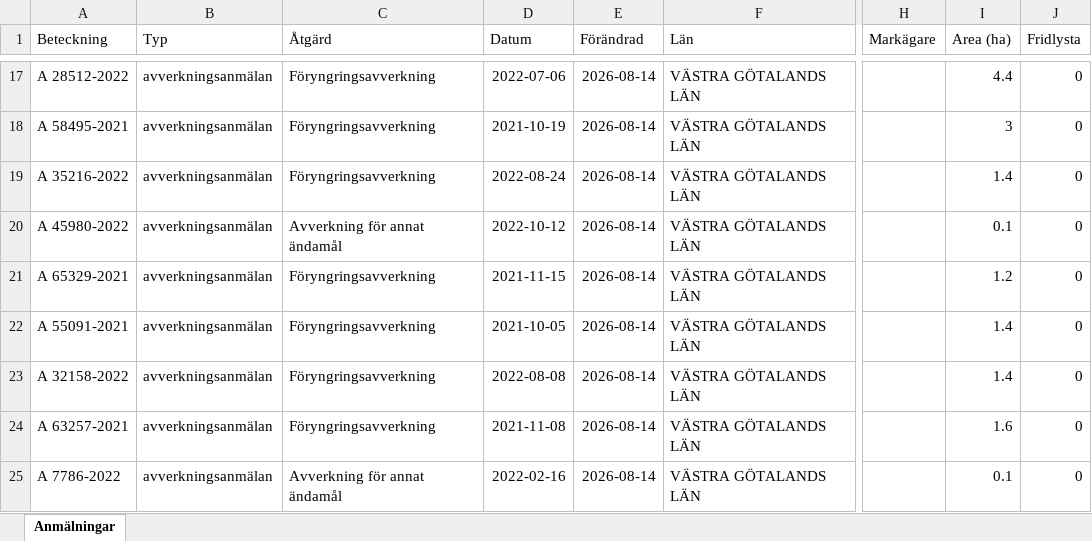
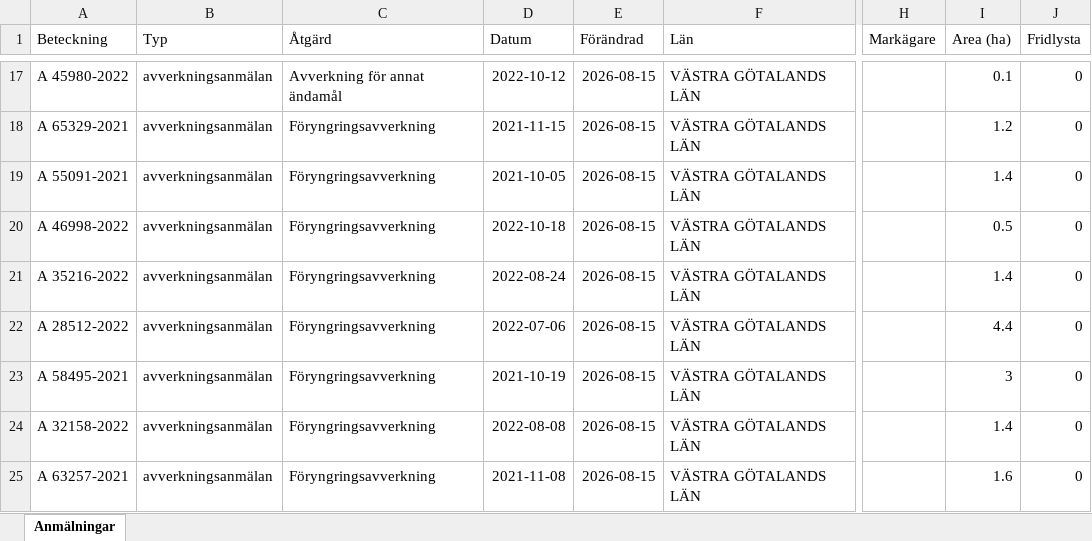
Before and after one commit to klasma/Logging_1497, an Excel workbook: Översikt HJO.xlsx, sheet Anmälningar, drawn as a sheet; only a part is shown, gaps mark what is left out; values as stored, in another font and other column widths than the file's, no borders; the diff covers the shown part only; the diff names each change by its address in the sheet, - before the commit and + after, or states it on an @@ line.

```diff
--- a/Översikt HJO.xlsx (sheet Anmälningar)
+++ b/Översikt HJO.xlsx (sheet Anmälningar)
-A17 (Beteckning): A 28512-2022
+A17 (Beteckning): A 45980-2022
-C17 (Åtgärd): Föryngringsavverkning
+C17 (Åtgärd): Avverkning för annat ändamål
-D17 (Datum): 2022-07-06
+D17 (Datum): 2022-10-12
-E17:E25 (Förändrad): 2026-08-14
+E17:E25 (Förändrad): 2026-08-15
-I17 (Area (ha)): 4.4
+I17 (Area (ha)): 0.1
-A18 (Beteckning): A 58495-2021
+A18 (Beteckning): A 65329-2021
-D18 (Datum): 2021-10-19
+D18 (Datum): 2021-11-15
-I18 (Area (ha)): 3
+I18 (Area (ha)): 1.2
-A19 (Beteckning): A 35216-2022
+A19 (Beteckning): A 55091-2021
-D19 (Datum): 2022-08-24
+D19 (Datum): 2021-10-05
-A20 (Beteckning): A 45980-2022
+A20 (Beteckning): A 46998-2022
-C20 (Åtgärd): Avverkning för annat ändamål
+C20 (Åtgärd): Föryngringsavverkning
-D20 (Datum): 2022-10-12
+D20 (Datum): 2022-10-18
-I20 (Area (ha)): 0.1
+I20 (Area (ha)): 0.5
-A21 (Beteckning): A 65329-2021
+A21 (Beteckning): A 35216-2022
-D21 (Datum): 2021-11-15
+D21 (Datum): 2022-08-24
-I21 (Area (ha)): 1.2
+I21 (Area (ha)): 1.4
-A22 (Beteckning): A 55091-2021
+A22 (Beteckning): A 28512-2022
-D22 (Datum): 2021-10-05
+D22 (Datum): 2022-07-06
-I22 (Area (ha)): 1.4
+I22 (Area (ha)): 4.4
-A23 (Beteckning): A 32158-2022
+A23 (Beteckning): A 58495-2021
-D23 (Datum): 2022-08-08
+D23 (Datum): 2021-10-19
-I23 (Area (ha)): 1.4
+I23 (Area (ha)): 3
-A24 (Beteckning): A 63257-2021
+A24 (Beteckning): A 32158-2022
-D24 (Datum): 2021-11-08
+D24 (Datum): 2022-08-08
-I24 (Area (ha)): 1.6
+I24 (Area (ha)): 1.4
-A25 (Beteckning): A 7786-2022
+A25 (Beteckning): A 63257-2021
-C25 (Åtgärd): Avverkning för annat ändamål
+C25 (Åtgärd): Föryngringsavverkning
-D25 (Datum): 2022-02-16
+D25 (Datum): 2021-11-08
-I25 (Area (ha)): 0.1
+I25 (Area (ha)): 1.6
```
Also changed, not shown: 593 edited cells elsewhere in this sheet, artfynd/A 10014-2025 artfynd.xlsx, artfynd/A 26270-2024 artfynd.xlsx, 39 other files.
